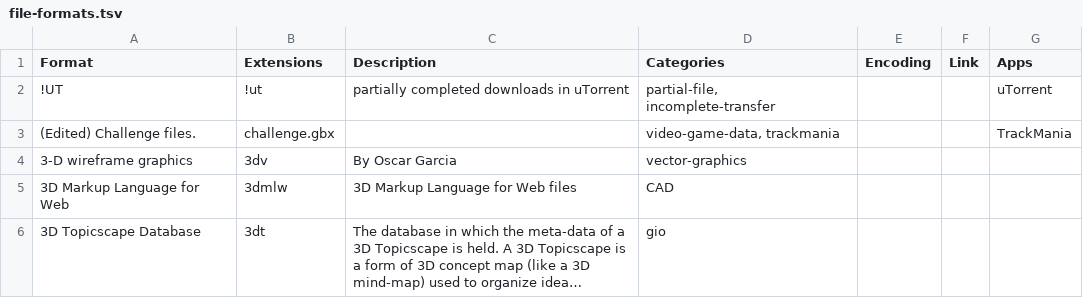
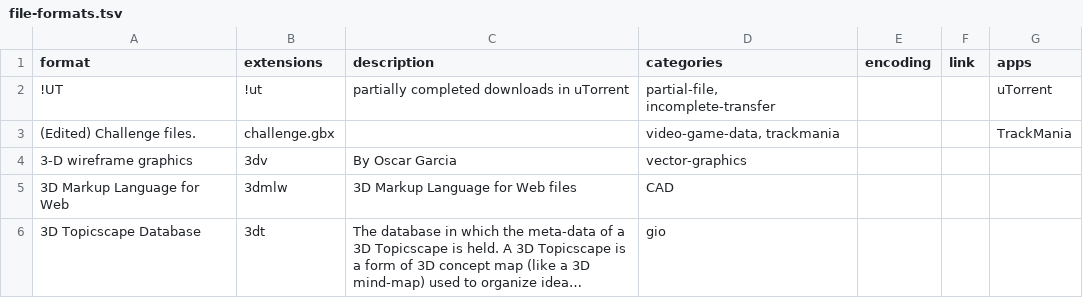
Before and after one commit to ad-si/file-formats, a TSV file: source/file-formats.tsv, drawn as a sheet; only a part is shown; long unchanged cells end in ….

```diff
--- a/source/file-formats.tsv
+++ b/source/file-formats.tsv
@@ -1,2 +1,2 @@
-Format	Extensions	Description	Categories	Encoding	Link	Apps
+format	extensions	description	categories	encoding	link	apps
 !UT	!ut	partially completed downloads in uTorrent	partial-file, incomplete-transfer			uTorrent
```
Also changed, not shown: 5 other files.
